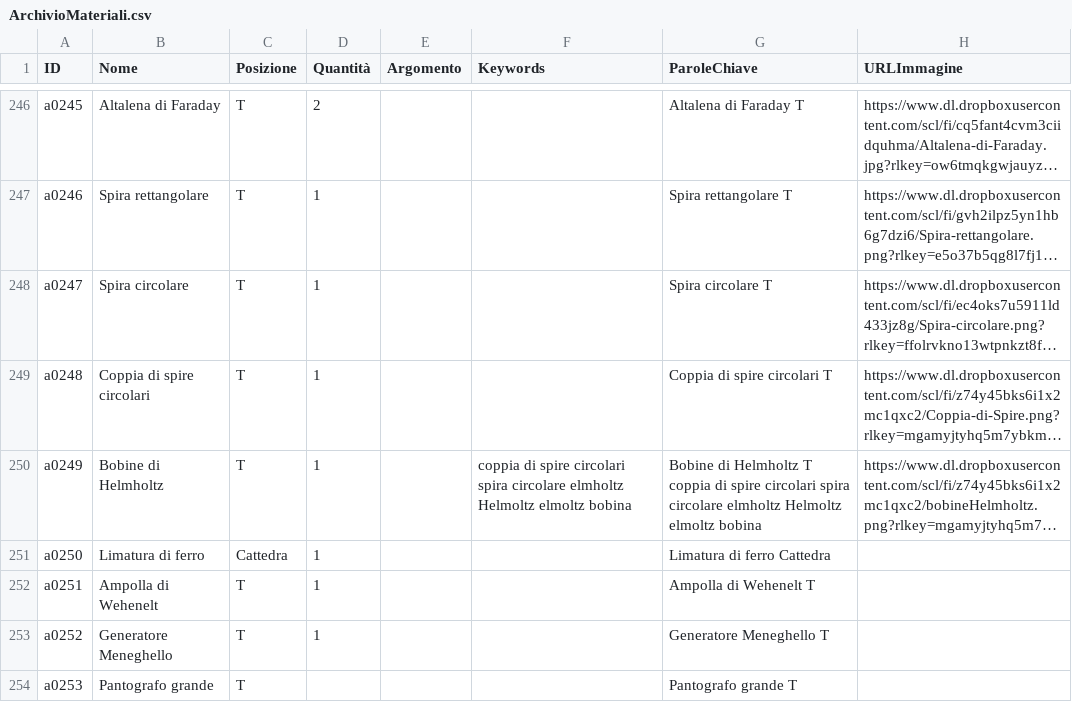
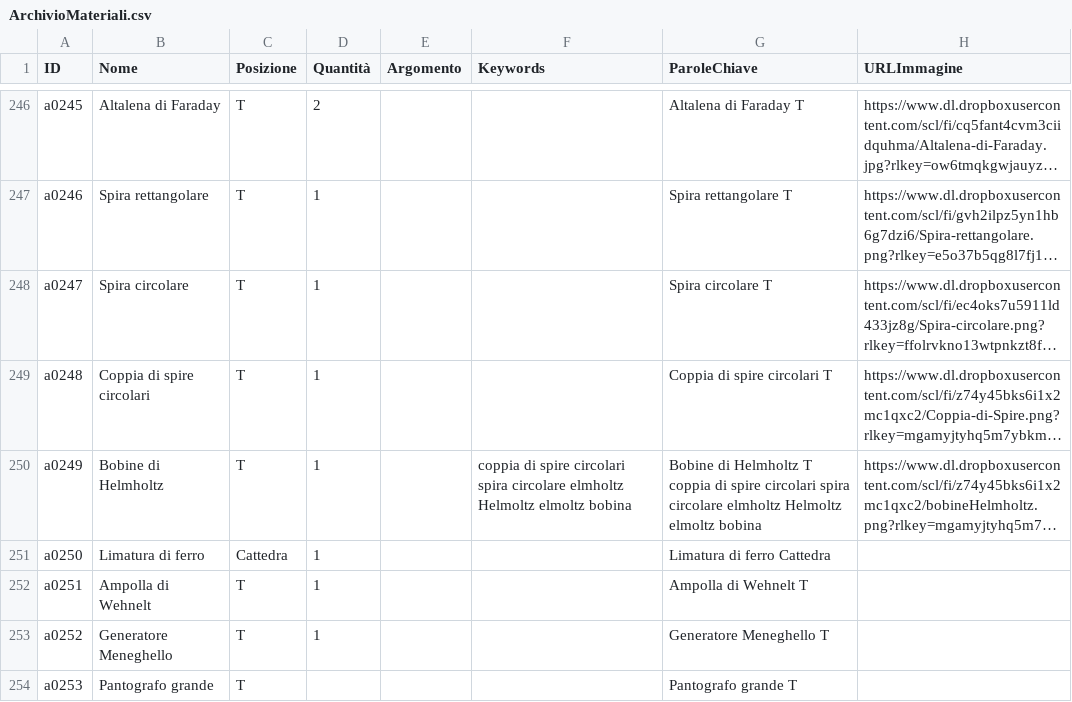
Before and after one commit to incontriconlafisica/archivioLab, a CSV file: ArchivioMateriali.csv, drawn as a sheet; only a part is shown, gaps mark what is left out; long unchanged cells end in …; the diff names each change by its address in the sheet, - before the commit and + after, or states it on an @@ line.

Commit message:
Update ArchivioMateriali.csv

```diff
--- a/ArchivioMateriali.csv
+++ b/ArchivioMateriali.csv
-B252 (Nome): Ampolla di Wehenelt
+B252 (Nome): Ampolla di Wehnelt
-G252 (ParoleChiave): Ampolla di Wehenelt T
+G252 (ParoleChiave): Ampolla di Wehnelt T
```
